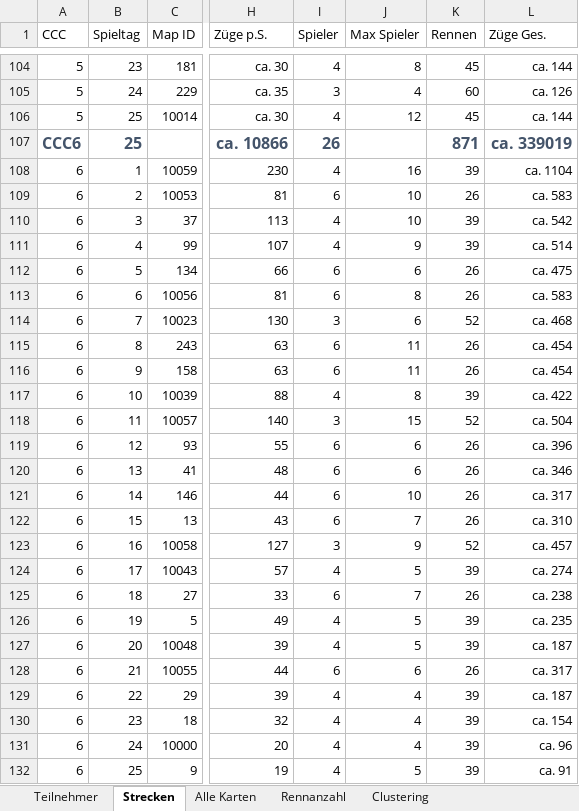
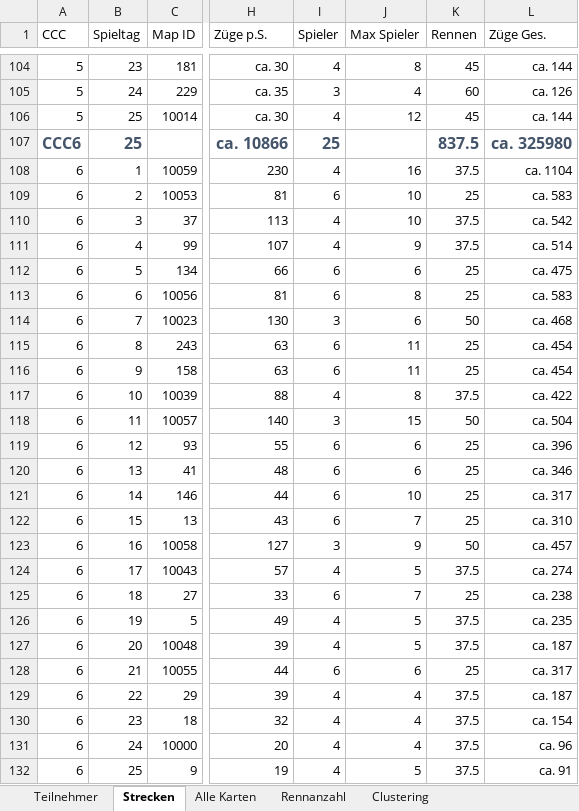
Before and after one commit to ultimate/KaroToolsCollection, an Excel workbook: CraZZZy Crash Challenge/CCC-Daten.xlsx, sheet Strecken, drawn as a sheet; only a part is shown, gaps mark what is left out; values as stored, in another font and other column widths than the file's, no borders; conditional formats and table styles not drawn; the diff names each change by its address in the sheet, - before the commit and + after, or states it on an @@ line.

Commit message:
CCC6 Planung

```diff
--- a/CraZZZy Crash Challenge/CCC-Daten.xlsx (sheet Strecken)
+++ b/CraZZZy Crash Challenge/CCC-Daten.xlsx (sheet Strecken)
-I107 (Spieler): 26
+I107 (Spieler): 25
-K107 (Rennen): 871
+K107 (Rennen): 837.5
-L107 (Züge Ges.): ca. 339019
+L107 (Züge Ges.): ca. 325980
-K108 (Rennen): 39
+K108 (Rennen): 37.5
-K109 (Rennen): 26
+K109 (Rennen): 25
-K110:K111 (Rennen): 39
+K110:K111 (Rennen): 37.5
-K112:K113 (Rennen): 26
+K112:K113 (Rennen): 25
-K114 (Rennen): 52
+K114 (Rennen): 50
-K115:K116 (Rennen): 26
+K115:K116 (Rennen): 25
-K117 (Rennen): 39
+K117 (Rennen): 37.5
-K118 (Rennen): 52
+K118 (Rennen): 50
-K119:K122 (Rennen): 26
+K119:K122 (Rennen): 25
-K123 (Rennen): 52
+K123 (Rennen): 50
-K124 (Rennen): 39
+K124 (Rennen): 37.5
-K125 (Rennen): 26
+K125 (Rennen): 25
-K126:K127 (Rennen): 39
+K126:K127 (Rennen): 37.5
-K128 (Rennen): 26
+K128 (Rennen): 25
-K129:K132 (Rennen): 39
+K129:K132 (Rennen): 37.5
```
Also changed, not shown: sheet Teilnehmer.
